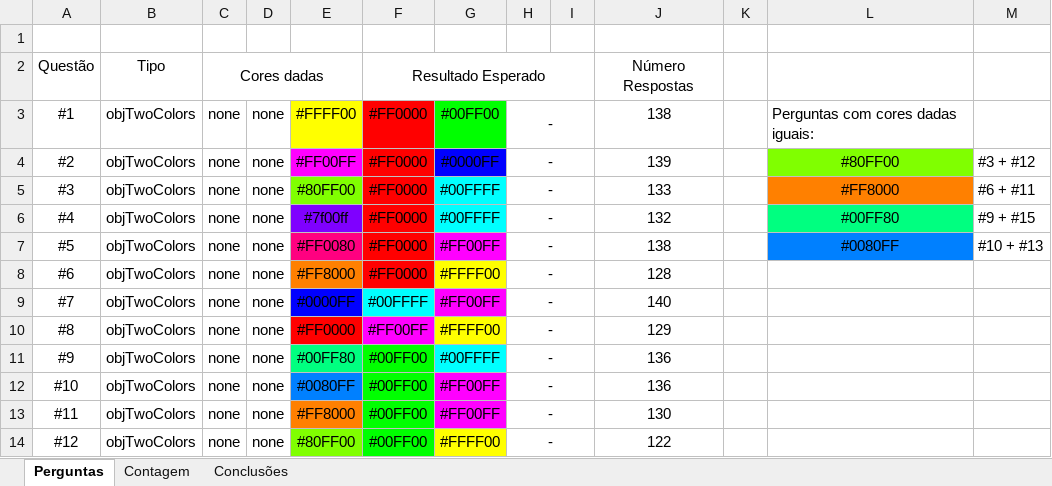
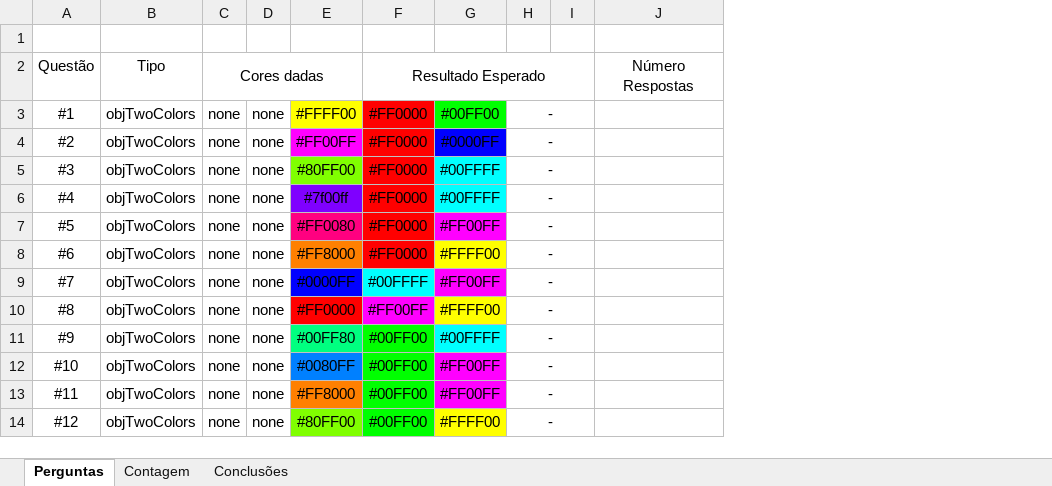
Before and after one commit to pdegarcia/blendingbox, an Excel workbook: Documents/Questoes e Respostas.xlsx, sheet Perguntas, drawn as a sheet; only a part is shown; values as stored, in another font and other column widths than the file's, no borders; removed rows and columns are numbered as before the commit, all else as after; the diff names each change by its address in the sheet, - before the commit and + after, or states it on an @@ line.

```diff
--- a/Documents/Questoes e Respostas.xlsx (sheet Perguntas)
+++ b/Documents/Questoes e Respostas.xlsx (sheet Perguntas)
-column J, rows 2-14: Número Respostas | 138 | 139 | 133 | 132 | 138 | 128 | 140 | 129 | 136 | 136 | 130 | 122
-column K, empty
-column L, rows 3-7: Perguntas com cores dadas iguais: | #80FF00 | #FF8000 | #00FF80 | #0080FF
-column M, rows 4-7: #3 + #12 | #6 + #11 | #9 + #15 | #10 + #13
+column J, row 2: Número Respostas
```
Also changed, not shown: 21 other files.
